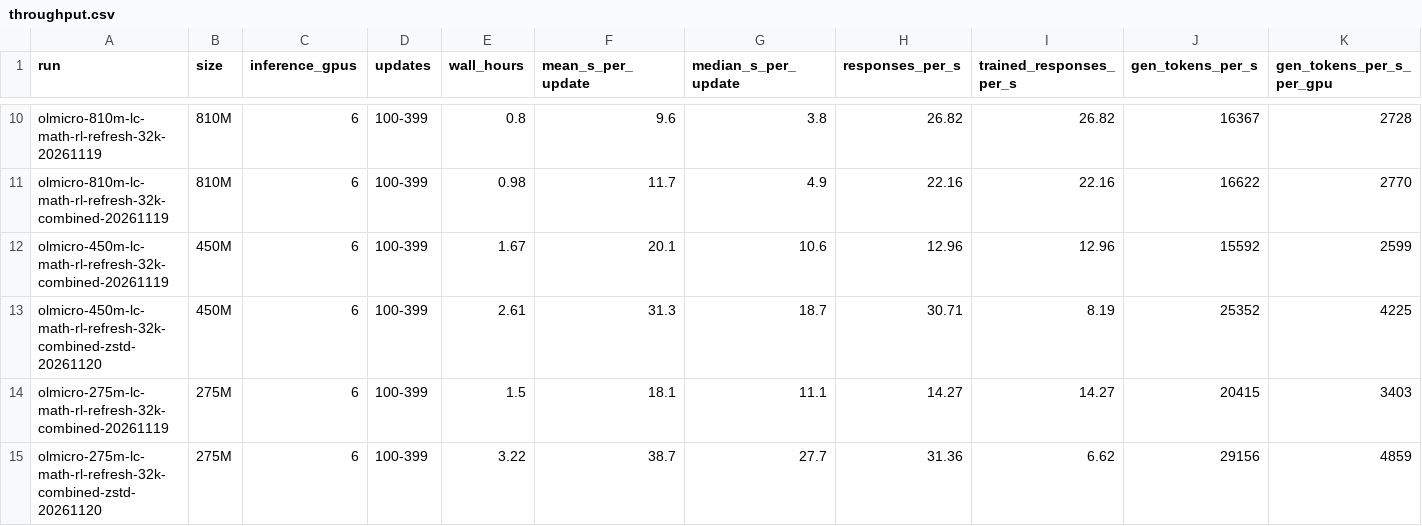
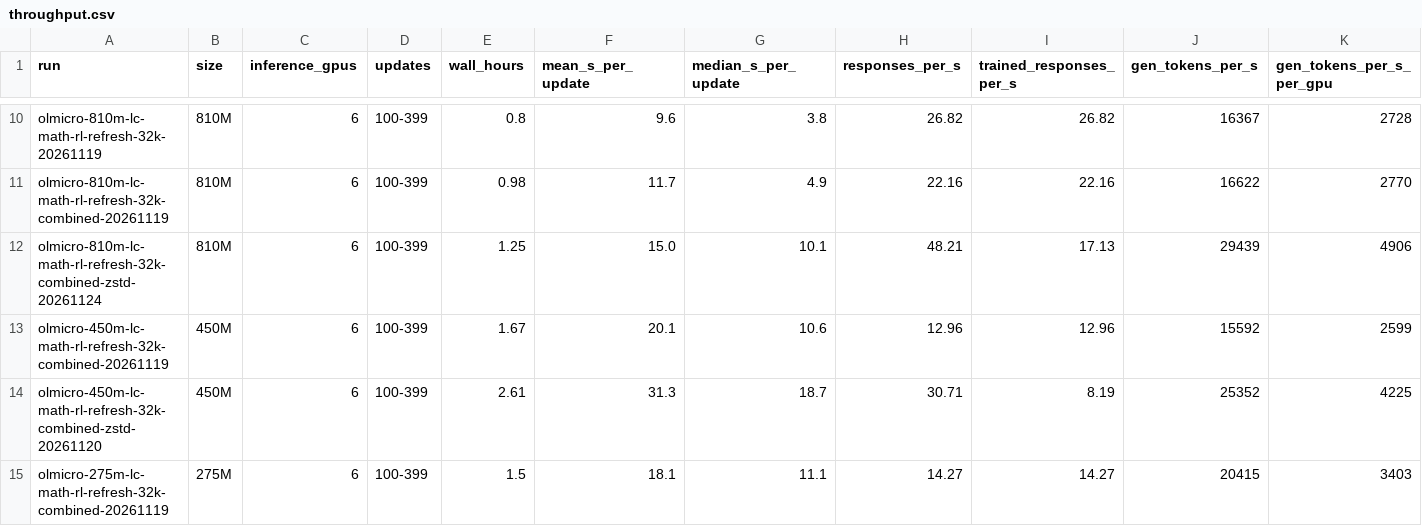
Before and after one commit to allenai/open-instruct, a CSV file: experiments/olmicro-rl-zero/tables/throughput.csv, drawn as a sheet; only a part is shown, gaps mark what is left out; the shorter side is filled out with more unchanged rows; rows hold the shown columns only; the diff names each change by its address in the sheet, - before the commit and + after, or states it on an @@ line.

```diff
--- a/experiments/olmicro-rl-zero/tables/throughput.csv
+++ b/experiments/olmicro-rl-zero/tables/throughput.csv
+row 12: olmicro-810m-lc-math-rl-refresh-32k-combined-zstd-20261124 | 810M | 6 | 100-399 | 1.25 | 15.0 | 10.1 | 48.21 | 17.13 | 29439 | 4906
```
Also changed, not shown: experiments/olmicro-rl-zero/tables/in_loop_evals.csv, experiments/olmicro-rl-zero/tables/response_lengths.csv, 5 other files.
